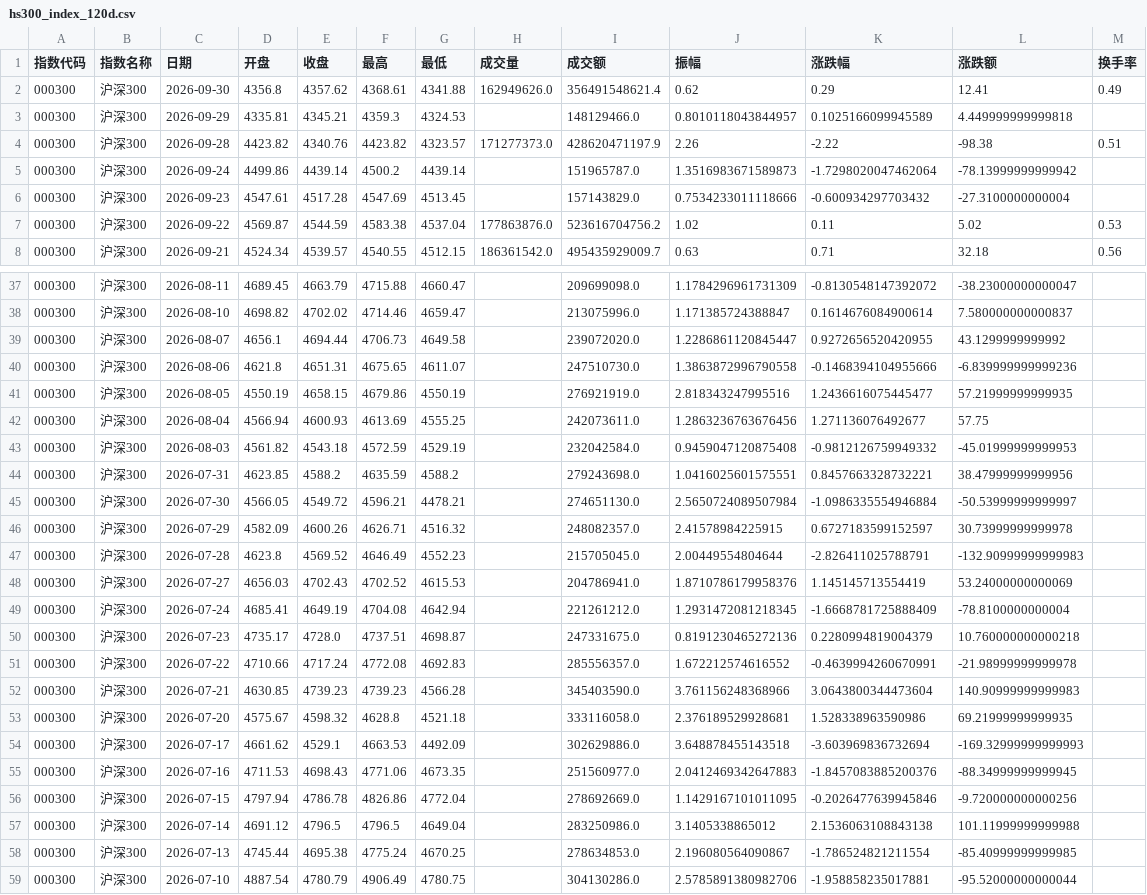
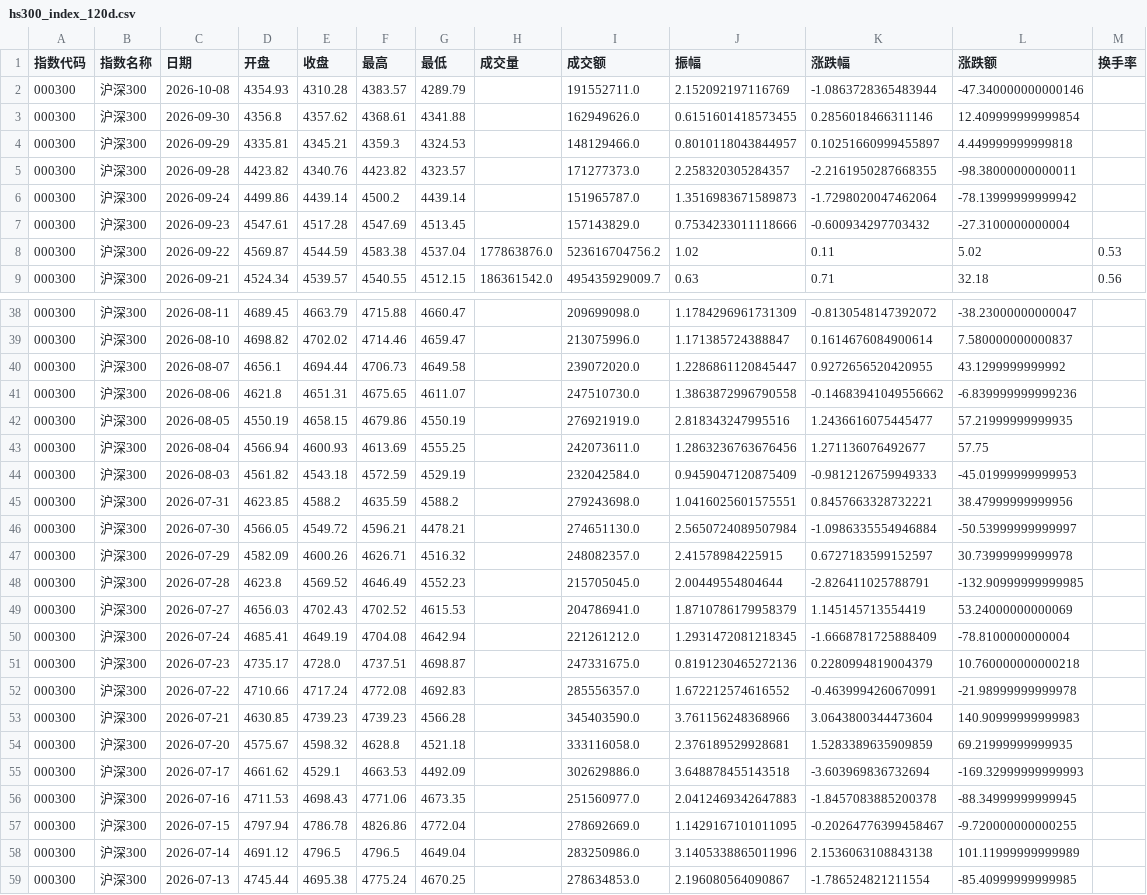
Before and after one commit to C00l70/etf-Hamburger, a CSV file: hs300_index_120d.csv, drawn as a sheet; only a part is shown, gaps mark what is left out; the shorter side is filled out with more unchanged rows; the diff covers the shown part only.

```diff
--- a/hs300_index_120d.csv
+++ b/hs300_index_120d.csv
@@ -1,5 +1,6 @@
 指数代码,指数名称,日期,开盘,收盘,最高,最低,成交量,成交额,振幅,涨跌幅,涨跌额,换手率
-000300,沪深300,2026-09-30,4356.8,4357.62,4368.61,4341.88,162949626.0,356491548621.4,0.62,0.29,12.41,0.49
-000300,沪深300,2026-09-29,4335.81,4345.21,4359.3,4324.53,,148129466.0,0.8010118043844957,0.1025166099945589,4.449999999999818,
-000300,沪深300,2026-09-28,4423.82,4340.76,4423.82,4323.57,171277373.0,428620471197.9,2.26,-2.22,-98.38,0.51
+000300,沪深300,2026-10-08,4354.93,4310.28,4383.57,4289.79,,191552711.0,2.152092197116769,-1.0863728365483944,-47.340000000000146,
+000300,沪深300,2026-09-30,4356.8,4357.62,4368.61,4341.88,,162949626.0,0.6151601418573455,0.2856018466311146,12.409999999999854,
+000300,沪深300,2026-09-29,4335.81,4345.21,4359.3,4324.53,,148129466.0,0.8010118043844957,0.10251660999455897,4.449999999999818,
+000300,沪深300,2026-09-28,4423.82,4340.76,4423.82,4323.57,,171277373.0,2.258320305284357,-2.2161950287668355,-98.38000000000011,
 000300,沪深300,2026-09-24,4499.86,4439.14,4500.2,4439.14,,151965787.0,1.3516983671589873,-1.7298020047462064,-78.13999999999942,
@@ -39,6 +40,6 @@
 000300,沪深300,2026-08-07,4656.1,4694.44,4706.73,4649.58,,239072020.0,1.2286861120845447,0.9272656520420955,43.1299999999992,
-000300,沪深300,2026-08-06,4621.8,4651.31,4675.65,4611.07,,247510730.0,1.3863872996790558,-0.1468394104955666,-6.839999999999236,
+000300,沪深300,2026-08-06,4621.8,4651.31,4675.65,4611.07,,247510730.0,1.3863872996790558,-0.14683941049556662,-6.839999999999236,
 000300,沪深300,2026-08-05,4550.19,4658.15,4679.86,4550.19,,276921919.0,2.818343247995516,1.2436616075445477,57.21999999999935,
 000300,沪深300,2026-08-04,4566.94,4600.93,4613.69,4555.25,,242073611.0,1.2863236763676456,1.271136076492677,57.75,
-000300,沪深300,2026-08-03,4561.82,4543.18,4572.59,4529.19,,232042584.0,0.9459047120875408,-0.9812126759949332,-45.01999999999953,
+000300,沪深300,2026-08-03,4561.82,4543.18,4572.59,4529.19,,232042584.0,0.9459047120875409,-0.9812126759949333,-45.01999999999953,
 000300,沪深300,2026-07-31,4623.85,4588.2,4635.59,4588.2,,279243698.0,1.0416025601575551,0.8457663328732221,38.47999999999956,
@@ -46,4 +47,4 @@
 000300,沪深300,2026-07-29,4582.09,4600.26,4626.71,4516.32,,248082357.0,2.41578984225915,0.6727183599152597,30.73999999999978,
-000300,沪深300,2026-07-28,4623.8,4569.52,4646.49,4552.23,,215705045.0,2.00449554804644,-2.826411025788791,-132.90999999999983,
-000300,沪深300,2026-07-27,4656.03,4702.43,4702.52,4615.53,,204786941.0,1.8710786179958376,1.145145713554419,53.24000000000069,
+000300,沪深300,2026-07-28,4623.8,4569.52,4646.49,4552.23,,215705045.0,2.00449554804644,-2.826411025788791,-132.90999999999985,
+000300,沪深300,2026-07-27,4656.03,4702.43,4702.52,4615.53,,204786941.0,1.8710786179958379,1.145145713554419,53.24000000000069,
 000300,沪深300,2026-07-24,4685.41,4649.19,4704.08,4642.94,,221261212.0,1.2931472081218345,-1.6668781725888409,-78.8100000000004,
@@ -52,7 +53,7 @@
 000300,沪深300,2026-07-21,4630.85,4739.23,4739.23,4566.28,,345403590.0,3.761156248368966,3.0643800344473604,140.90999999999983,
-000300,沪深300,2026-07-20,4575.67,4598.32,4628.8,4521.18,,333116058.0,2.376189529928681,1.528338963590986,69.21999999999935,
+000300,沪深300,2026-07-20,4575.67,4598.32,4628.8,4521.18,,333116058.0,2.376189529928681,1.5283389635909859,69.21999999999935,
 000300,沪深300,2026-07-17,4661.62,4529.1,4663.53,4492.09,,302629886.0,3.648878455143518,-3.603969836732694,-169.32999999999993,
-000300,沪深300,2026-07-16,4711.53,4698.43,4771.06,4673.35,,251560977.0,2.0412469342647883,-1.8457083885200376,-88.34999999999945,
-000300,沪深300,2026-07-15,4797.94,4786.78,4826.86,4772.04,,278692669.0,1.1429167101011095,-0.2026477639945846,-9.720000000000256,
-000300,沪深300,2026-07-14,4691.12,4796.5,4796.5,4649.04,,283250986.0,3.1405338865012,2.1536063108843138,101.11999999999988,
+000300,沪深300,2026-07-16,4711.53,4698.43,4771.06,4673.35,,251560977.0,2.0412469342647883,-1.8457083885200378,-88.34999999999945,
+000300,沪深300,2026-07-15,4797.94,4786.78,4826.86,4772.04,,278692669.0,1.1429167101011095,-0.20264776399458467,-9.720000000000255,
+000300,沪深300,2026-07-14,4691.12,4796.5,4796.5,4649.04,,283250986.0,3.1405338865011996,2.1536063108843138,101.11999999999989,
 000300,沪深300,2026-07-13,4745.44,4695.38,4775.24,4670.25,,278634853.0,2.196080564090867,-1.786524821211554,-85.40999999999985,
```
Also changed, not shown: 1 removed row and 25 edited cells elsewhere in this file, 1 other file.
